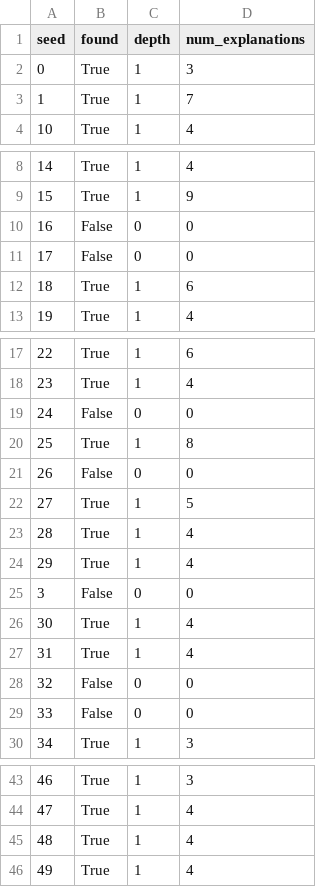
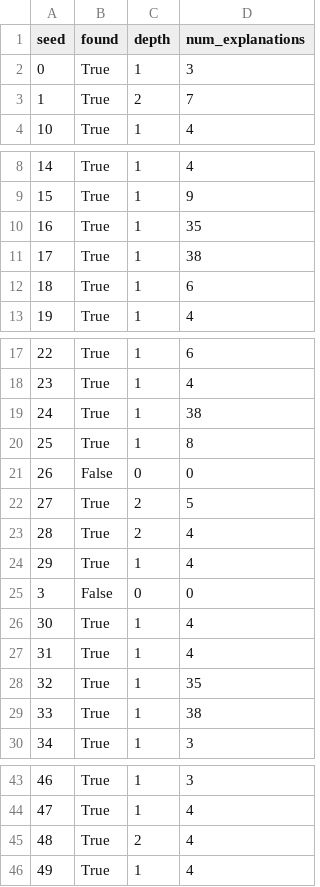
Before and after one commit to tamlinlove/btcm, a CSV file: results/results_default_no_reactivity.csv, drawn as a sheet; only a part is shown, gaps mark what is left out.

```diff
--- a/results/results_default_no_reactivity.csv
+++ b/results/results_default_no_reactivity.csv
@@ -2,3 +2,3 @@ seed,found,depth,num_explanations
 0,True,1,3
-1,True,1,7
+1,True,2,7
 10,True,1,4
@@ -9,4 +9,4 @@ seed,found,depth,num_explanations
 15,True,1,9
-16,False,0,0
-17,False,0,0
+16,True,1,35
+17,True,1,38
 18,True,1,6
@@ -18,7 +18,7 @@ seed,found,depth,num_explanations
 23,True,1,4
-24,False,0,0
+24,True,1,38
 25,True,1,8
 26,False,0,0
-27,True,1,5
-28,True,1,4
+27,True,2,5
+28,True,2,4
 29,True,1,4
@@ -27,4 +27,4 @@ seed,found,depth,num_explanations
 31,True,1,4
-32,False,0,0
-33,False,0,0
+32,True,1,35
+33,True,1,38
 34,True,1,3
@@ -44,3 +44,3 @@ seed,found,depth,num_explanations
 47,True,1,4
-48,True,1,4
+48,True,2,4
 49,True,1,4
```
Also changed, not shown: results/results_default_no_attention.csv, results/results_default_no_memory.csv, 6 other files.
